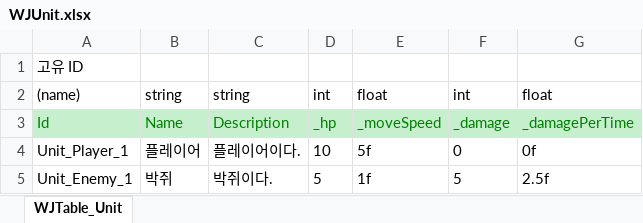
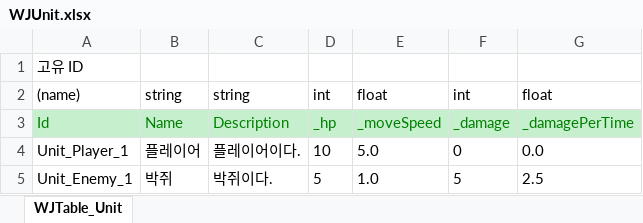
Before and after one commit to Stone-AK/WJMainProject2D, an Excel workbook: JsonConverter/ExcelFiles/WJUnit.xlsx, sheet WJTable_Unit, drawn as a sheet; values as stored, in another font and other column widths than the file's, no borders; the diff names each change by its address in the sheet, - before the commit and + after, or states it on an @@ line.

```diff
--- a/JsonConverter/ExcelFiles/WJUnit.xlsx (sheet WJTable_Unit)
+++ b/JsonConverter/ExcelFiles/WJUnit.xlsx (sheet WJTable_Unit)
-E4: 5f
+E4: 5.0
-G4: 0f
+G4: 0.0
-E5: 1f
+E5: 1.0
-G5: 2.5f
+G5: 2.5
```
Also changed, not shown: 6 other files.
